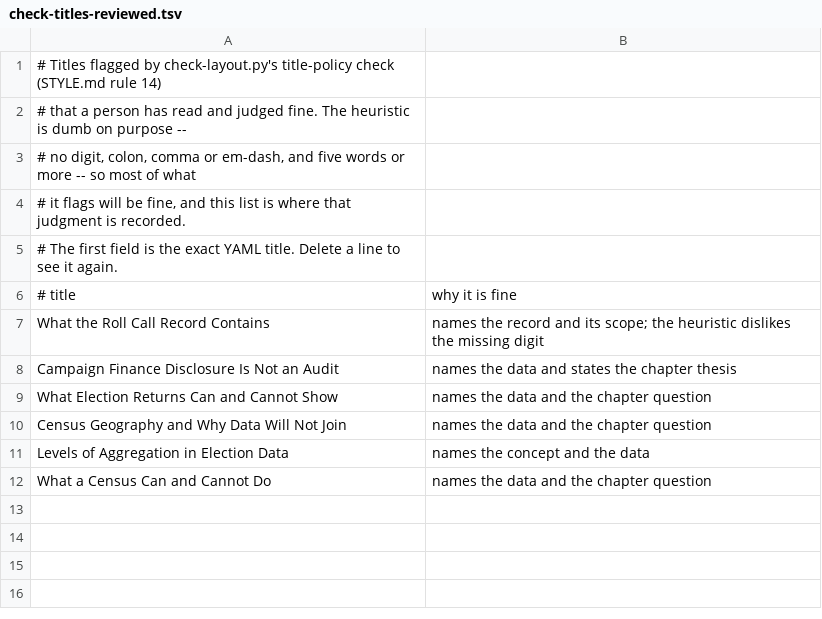
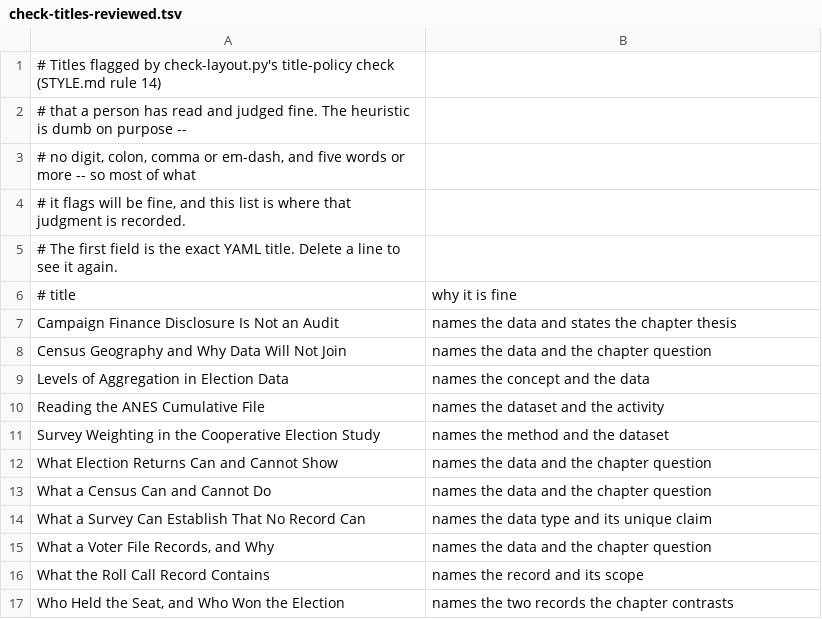
Before and after one commit to jcervas/democracys-data, a TSV file: labs/_lib/check-titles-reviewed.tsv, drawn as a sheet.

```diff
--- a/labs/_lib/check-titles-reviewed.tsv
+++ b/labs/_lib/check-titles-reviewed.tsv
@@ -6,7 +6,12 @@
 # title	why it is fine
-What the Roll Call Record Contains	names the record and its scope; the heuristic dislikes the missing digit
 Campaign Finance Disclosure Is Not an Audit	names the data and states the chapter thesis
-What Election Returns Can and Cannot Show	names the data and the chapter question
 Census Geography and Why Data Will Not Join	names the data and the chapter question
 Levels of Aggregation in Election Data	names the concept and the data
+Reading the ANES Cumulative File	names the dataset and the activity
+Survey Weighting in the Cooperative Election Study	names the method and the dataset
+What Election Returns Can and Cannot Show	names the data and the chapter question
 What a Census Can and Cannot Do	names the data and the chapter question
+What a Survey Can Establish That No Record Can	names the data type and its unique claim
+What a Voter File Records, and Why	names the data and the chapter question
+What the Roll Call Record Contains	names the record and its scope
+Who Held the Seat, and Who Won the Election	names the two records the chapter contrasts
```
Also changed, not shown: 21 other files.
